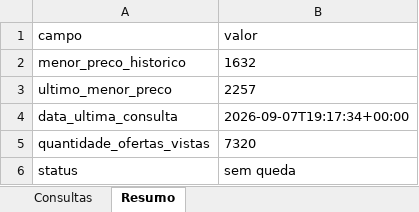
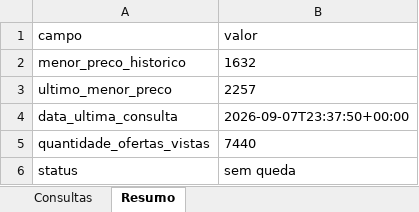
Before and after one commit to asouzaa/monitora-voos, an Excel workbook: docs/monitoramento_rio.xlsx, sheet Resumo, drawn as a sheet; values as stored, in another font and other column widths than the file's, no borders; the diff names each change by its address in the sheet, - before the commit and + after, or states it on an @@ line.

```diff
--- a/docs/monitoramento_rio.xlsx (sheet Resumo)
+++ b/docs/monitoramento_rio.xlsx (sheet Resumo)
-B4 (valor): 2026-09-07T19:17:34+00:00
+B4 (valor): 2026-09-07T23:37:50+00:00
-B5 (valor): 7320
+B5 (valor): 7440
```
Also changed, not shown: sheet Consultas, docs/monitoramento_fortaleza.xlsx, docs/monitoramento_joao_pessoa.xlsx, 9 other files.
